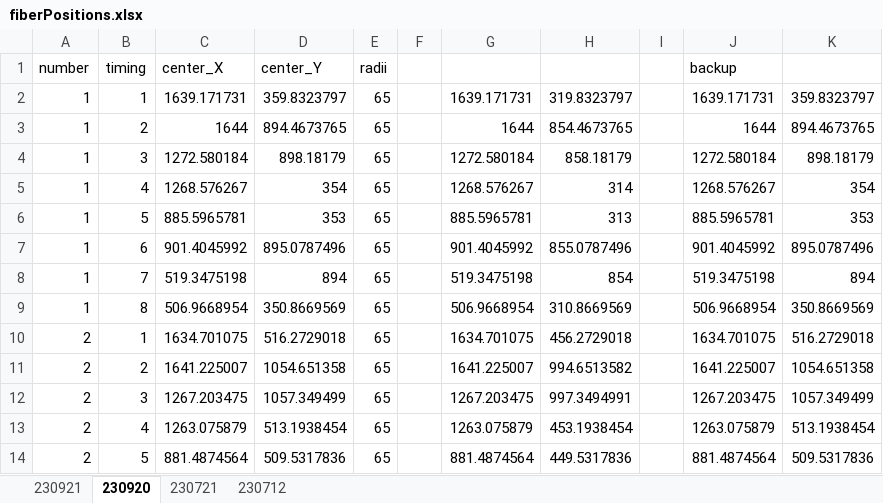
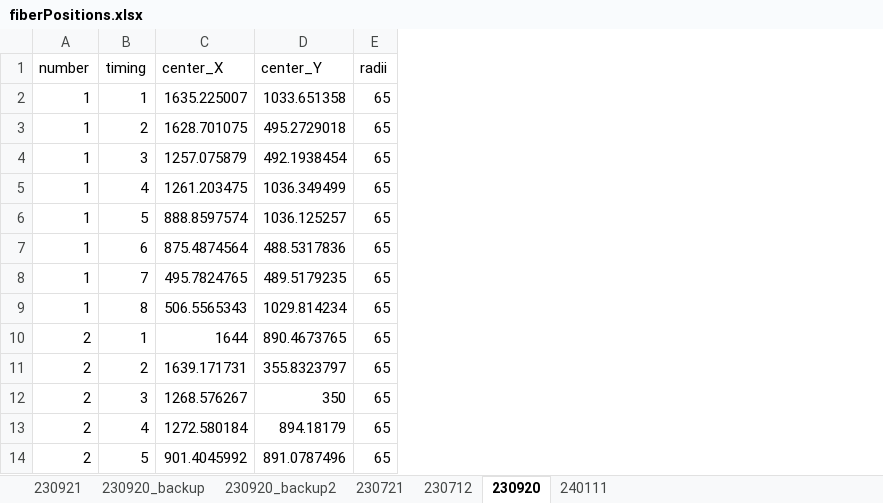
Before and after one commit to makimitsu/test-open, an Excel workbook: Soft X-ray/Four-View/fiberPositions.xlsx, sheet 230920, drawn as a sheet; only a part is shown; values as stored, in another font and other column widths than the file's, no borders; the diff covers the shown part only; the diff names each change by its address in the sheet, - before the commit and + after, or states it on an @@ line.

```diff
--- a/Soft X-ray/Four-View/fiberPositions.xlsx (sheet 230920)
+++ b/Soft X-ray/Four-View/fiberPositions.xlsx (sheet 230920)
+sheet tab: 230920_backup
+sheet tab: 230920_backup2
+sheet tab: 240111
@@ sheet tab order changed: 230921 | 230920_backup | 230920_backup2 | 230721 | 230712 | 230920 | 240111 @@
-column F, empty
-column G, rows 2-14: 1639.171731 | 1644 | 1272.580184 | 1268.576267 | 885.5965781 | 901.4045992 | 519.3475198 | 506.9668954 | 1634.701075 | 1641.225007 | 1267.203475 | 1263.075879 | 881.4874564
-column H, rows 2-14: 319.8323797 | 854.4673765 | 858.18179 | 314 | 313 | 855.0787496 | 854 | 310.8669569 | 456.2729018 | 994.6513582 | 997.3494991 | 453.1938454 | 449.5317836
-column I, empty
-column J (backup), rows 2-14: 1639.171731 | 1644 | 1272.580184 | 1268.576267 | 885.5965781 | 901.4045992 | 519.3475198 | 506.9668954 | 1634.701075 | 1641.225007 | 1267.203475 | 1263.075879 | 881.4874564
-column K, rows 2-14: 359.8323797 | 894.4673765 | 898.18179 | 354 | 353 | 895.0787496 | 894 | 350.8669569 | 516.2729018 | 1054.651358 | 1057.349499 | 513.1938454 | 509.5317836
-C2 (center_X): 1639.171731
+C2 (center_X): 1635.225007
-D2 (center_Y): 359.8323797
+D2 (center_Y): 1033.651358
-C3 (center_X): 1644
+C3 (center_X): 1628.701075
-D3 (center_Y): 894.4673765
+D3 (center_Y): 495.2729018
-C4 (center_X): 1272.580184
+C4 (center_X): 1257.075879
-D4 (center_Y): 898.18179
+D4 (center_Y): 492.1938454
-C5 (center_X): 1268.576267
+C5 (center_X): 1261.203475
-D5 (center_Y): 354
+D5 (center_Y): 1036.349499
-C6 (center_X): 885.5965781
+C6 (center_X): 888.8597574
-D6 (center_Y): 353
+D6 (center_Y): 1036.125257
-C7 (center_X): 901.4045992
+C7 (center_X): 875.4874564
-D7 (center_Y): 895.0787496
+D7 (center_Y): 488.5317836
-C8 (center_X): 519.3475198
+C8 (center_X): 495.7824765
-D8 (center_Y): 894
+D8 (center_Y): 489.5179235
-C9 (center_X): 506.9668954
+C9 (center_X): 506.5565343
-D9 (center_Y): 350.8669569
+D9 (center_Y): 1029.814234
-C10 (center_X): 1634.701075
+C10 (center_X): 1644
-D10 (center_Y): 516.2729018
+D10 (center_Y): 890.4673765
-C11 (center_X): 1641.225007
+C11 (center_X): 1639.171731
-D11 (center_Y): 1054.651358
+D11 (center_Y): 355.8323797
-C12 (center_X): 1267.203475
+C12 (center_X): 1268.576267
-D12 (center_Y): 1057.349499
+D12 (center_Y): 350
-C13 (center_X): 1263.075879
+C13 (center_X): 1272.580184
-D13 (center_Y): 513.1938454
+D13 (center_Y): 894.18179
-C14 (center_X): 881.4874564
+C14 (center_X): 901.4045992
-D14 (center_Y): 509.5317836
+D14 (center_Y): 891.0787496
```
Also changed, not shown: 38 edited cells elsewhere in this sheet, 13 other files.
